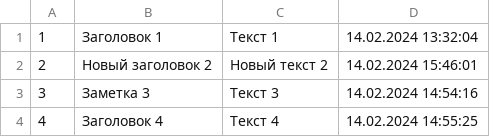
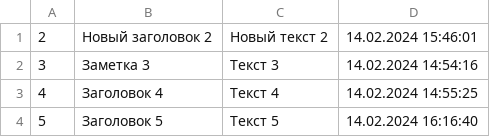
Before and after one commit to SergeMalove/exam1_feb2024, a CSV file: notes.csv, drawn as a sheet; removed rows and columns are numbered as before the commit, all else as after; the diff names each change by its address in the sheet, - before the commit and + after, or states it on an @@ line.

```diff
--- a/notes.csv
+++ b/notes.csv
-row 1: 1 | Заголовок 1 | Текст 1 | 14.02.2024 13:32:04
+row 4: 5 | Заголовок 5 | Текст 5 | 14.02.2024 16:16:40
```
Also changed, not shown: 3 other files.
